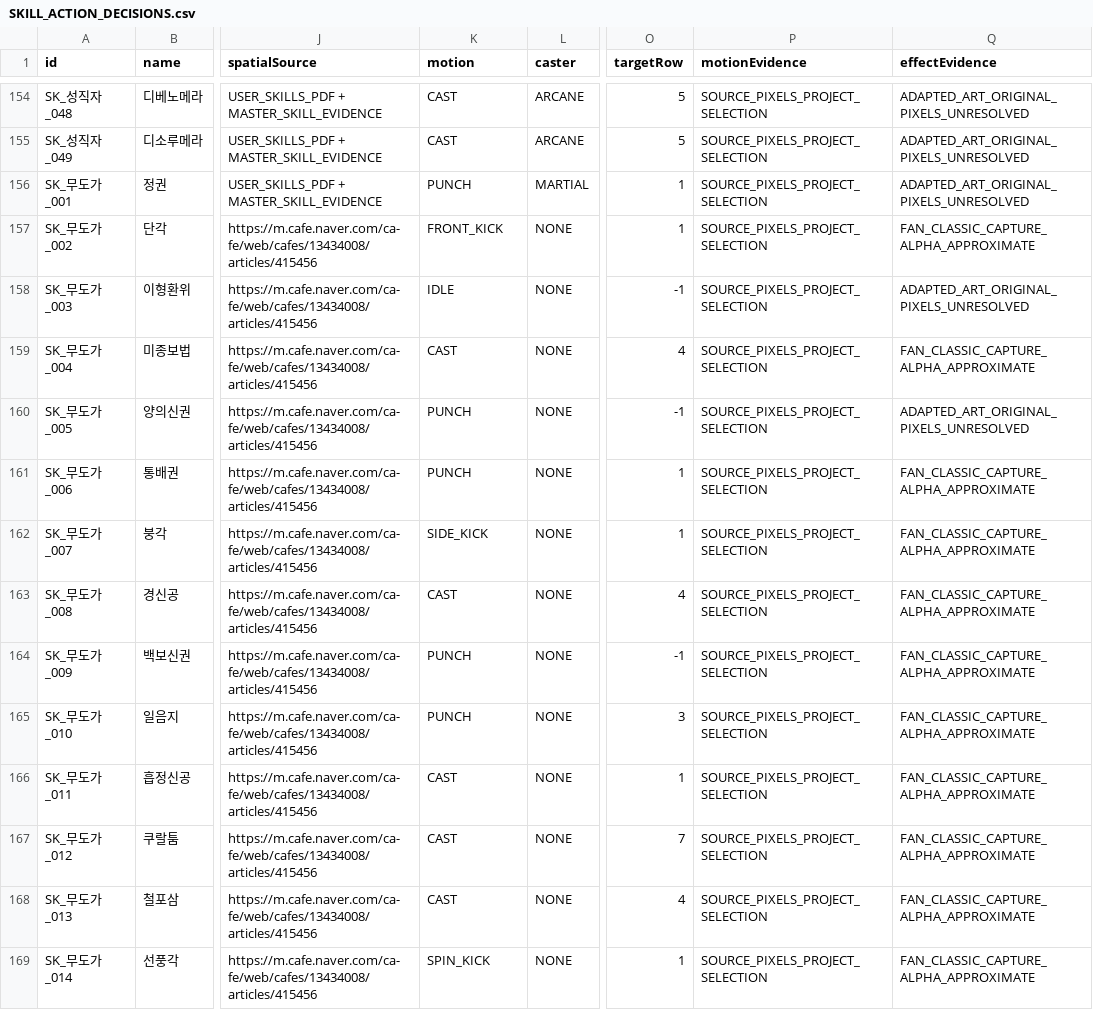
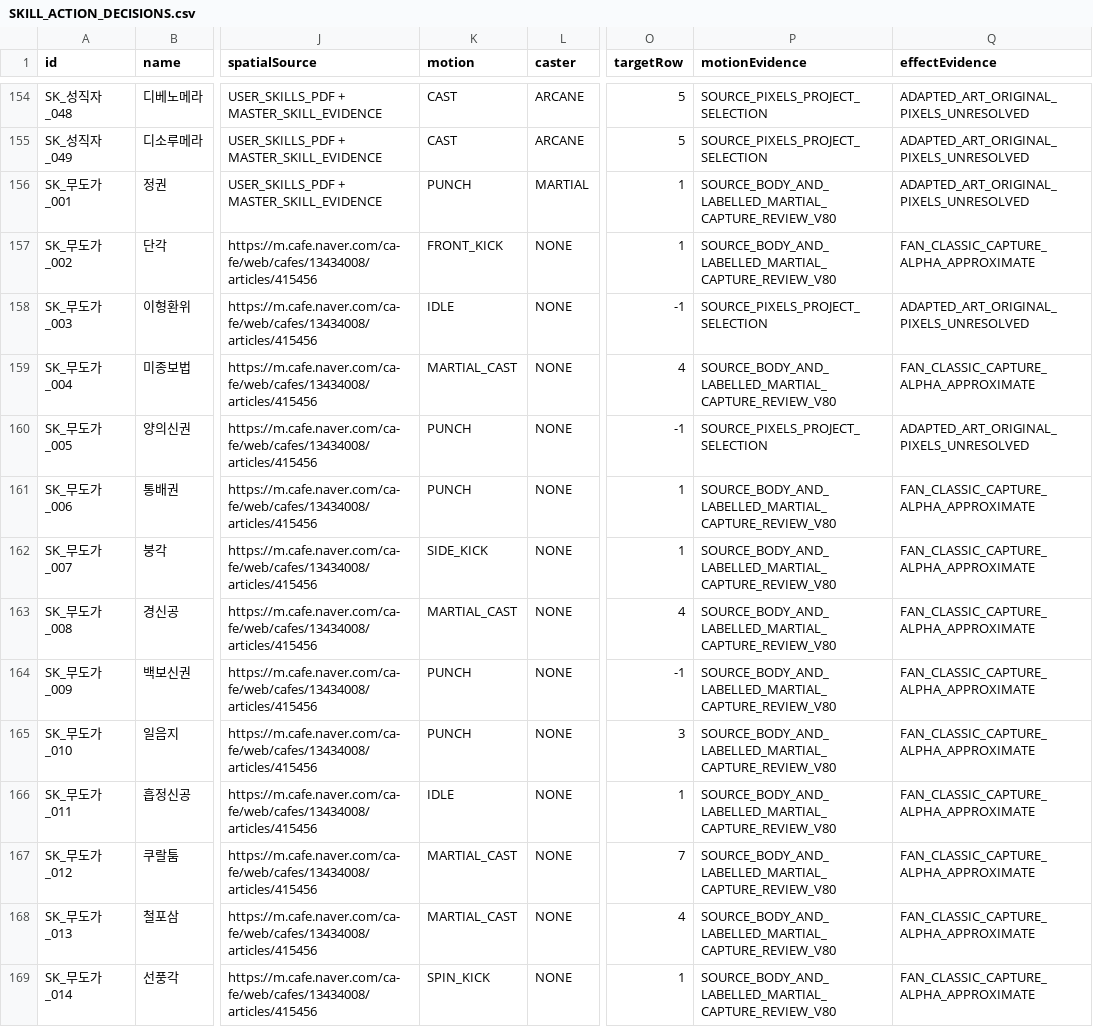
Before and after one commit to ChanJoos/Project_dark_android, a CSV file: docs/SKILL_ACTION_DECISIONS.csv, drawn as a sheet; only a part is shown, gaps mark what is left out; the diff covers the shown part only; the diff names each change by its address in the sheet, - before the commit and + after, or states it on an @@ line.

Commit message:
Fix martial contact poses, Defense registration and finisher star motif (v80)

```diff
--- a/docs/SKILL_ACTION_DECISIONS.csv
+++ b/docs/SKILL_ACTION_DECISIONS.csv
-P156:P157 (motionEvidence): SOURCE_PIXELS_PROJECT_SELECTION
+P156:P157 (motionEvidence): SOURCE_BODY_AND_LABELLED_MARTIAL_CAPTURE_REVIEW_V80
-K159 (motion): CAST
+K159 (motion): MARTIAL_CAST
-P159 (motionEvidence): SOURCE_PIXELS_PROJECT_SELECTION
+P159 (motionEvidence): SOURCE_BODY_AND_LABELLED_MARTIAL_CAPTURE_REVIEW_V80
-P161:P169 (motionEvidence): SOURCE_PIXELS_PROJECT_SELECTION
+P161:P169 (motionEvidence): SOURCE_BODY_AND_LABELLED_MARTIAL_CAPTURE_REVIEW_V80
-K163 (motion): CAST
+K163 (motion): MARTIAL_CAST
-K166 (motion): CAST
+K166 (motion): IDLE
-K167:K168 (motion): CAST
+K167:K168 (motion): MARTIAL_CAST
```
Also changed, not shown: 41 edited cells elsewhere in this file, docs/SKILL_PRESENTATION_MAPPING.csv, docs/SKILL_SOURCE_COVERAGE.csv, 22 other files.
